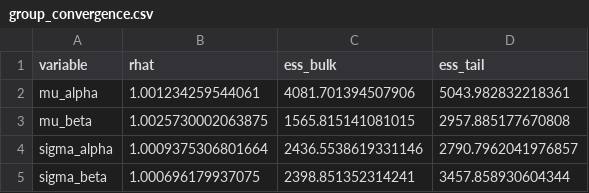
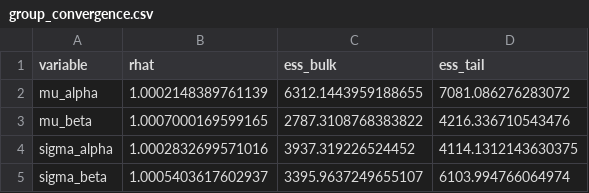
Before and after one commit to shahar-lab/illusion-of-control, a CSV file: parameter_recoveries/classic_qval_randomwalk_param_recovery/artifacts/n35/group_convergence.csv, drawn as a sheet.

```diff
--- a/parameter_recoveries/classic_qval_randomwalk_param_recovery/artifacts/n35/group_convergence.csv
+++ b/parameter_recoveries/classic_qval_randomwalk_param_recovery/artifacts/n35/group_convergence.csv
@@ -1,5 +1,5 @@
 variable,rhat,ess_bulk,ess_tail
-mu_alpha,1.001234259544061,4081.701394507906,5043.982832218361
-mu_beta,1.0025730002063875,1565.815141081015,2957.885177670808
-sigma_alpha,1.0009375306801664,2436.5538619331146,2790.7962041976857
-sigma_beta,1.000696179937075,2398.851352314241,3457.858930604344
+mu_alpha,1.0002148389761139,6312.1443959188655,7081.086276283072
+mu_beta,1.0007000169599165,2787.3108768383822,4216.336710543476
+sigma_alpha,1.0002832699571016,3937.319226524452,4114.1312143630375
+sigma_beta,1.0005403617602937,3395.9637249655107,6103.994766064974
```
Also changed, not shown: parameter_recoveries/classic_qval_p50_param_recovery/artifacts/n35/posterior_cor.csv, parameter_recoveries/classic_qval_p50_param_recovery/artifacts/n35/recovered_summary.csv, 45 other files.
